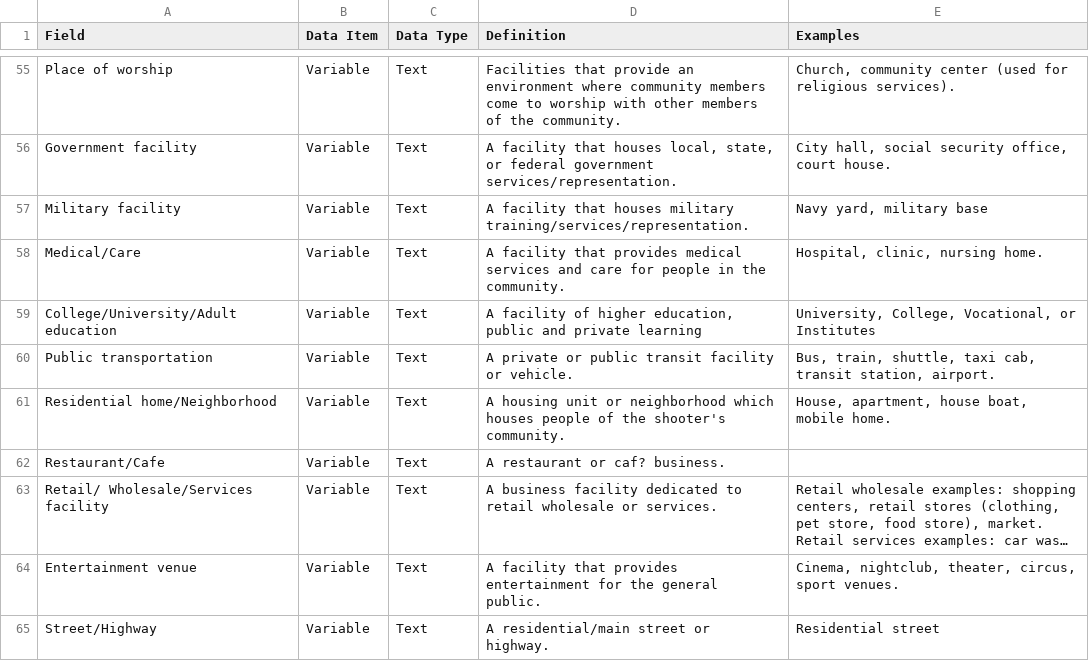
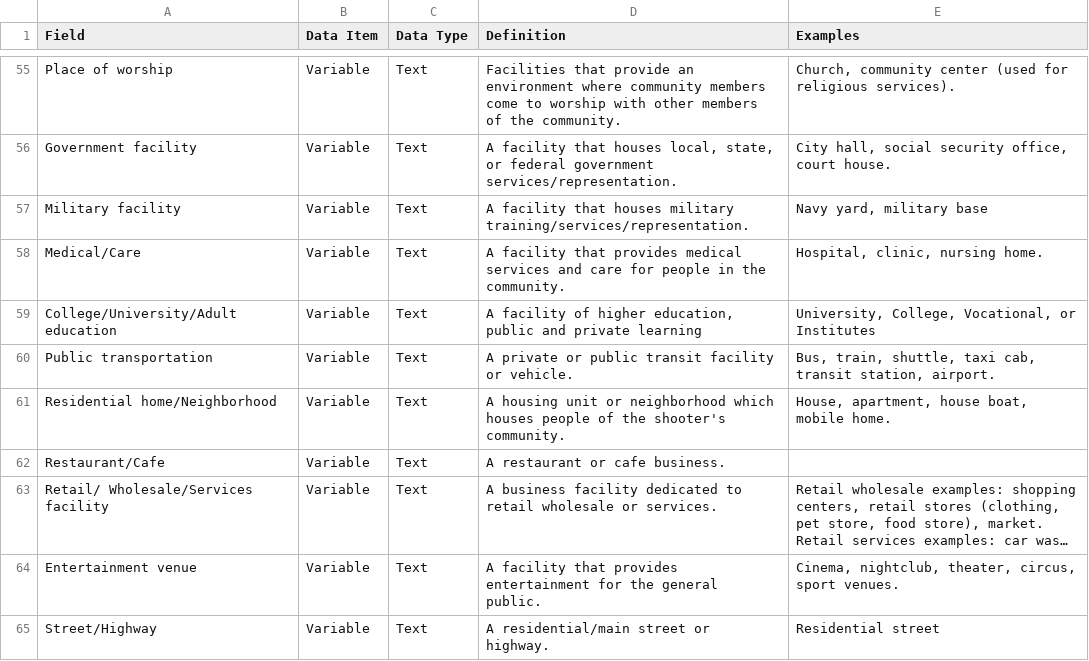
Before and after one commit to StanfordGeospatialCenter/MSA, a CSV file: Methodology/Stanford_MSA_Data_Dictionary (V.4).csv, drawn as a sheet; only a part is shown, gaps mark what is left out; long unchanged cells end in …; the diff covers the shown part only; the diff names each change by its address in the sheet, - before the commit and + after, or states it on an @@ line.

```diff
--- a/Methodology/Stanford_MSA_Data_Dictionary (V.4).csv
+++ b/Methodology/Stanford_MSA_Data_Dictionary (V.4).csv
-D62 (Definition): A restaurant or caf? business.
+D62 (Definition): A restaurant or cafe business.
```
Also changed, not shown: 12 edited cells elsewhere in this file.
